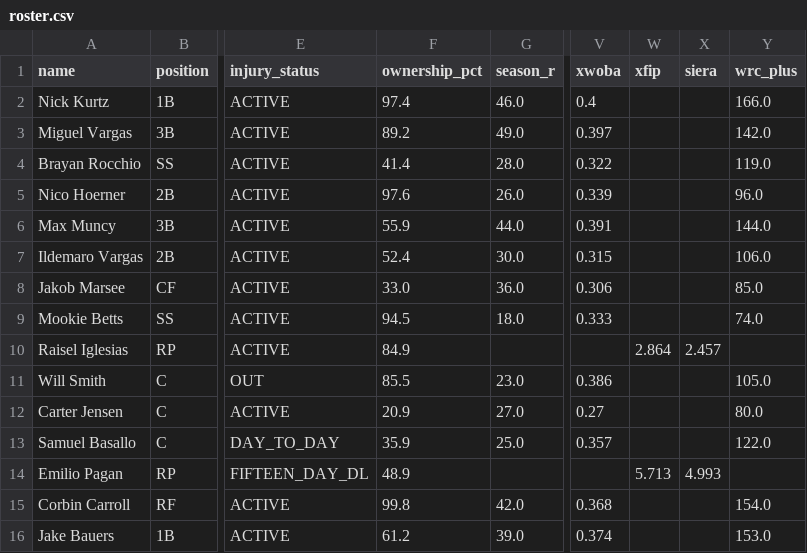
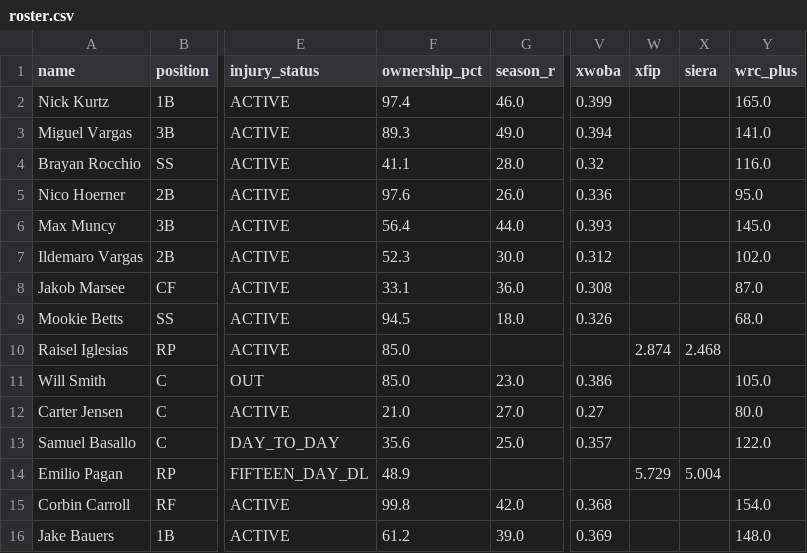
Before and after one commit to nickguarriello/pitch-slap, a CSV file: docs/data/roster.csv, drawn as a sheet; only a part is shown, gaps mark what is left out; the diff covers the shown part only; the diff names each change by its address in the sheet, - before the commit and + after, or states it on an @@ line.

```diff
--- a/docs/data/roster.csv
+++ b/docs/data/roster.csv
-V2 (xwoba): 0.4
+V2 (xwoba): 0.399
-Y2 (wrc_plus): 166.0
+Y2 (wrc_plus): 165.0
-F3 (ownership_pct): 89.2
+F3 (ownership_pct): 89.3
-V3 (xwoba): 0.397
+V3 (xwoba): 0.394
-Y3 (wrc_plus): 142.0
+Y3 (wrc_plus): 141.0
-F4 (ownership_pct): 41.4
+F4 (ownership_pct): 41.1
-V4 (xwoba): 0.322
+V4 (xwoba): 0.32
-Y4 (wrc_plus): 119.0
+Y4 (wrc_plus): 116.0
-V5 (xwoba): 0.339
+V5 (xwoba): 0.336
-Y5 (wrc_plus): 96.0
+Y5 (wrc_plus): 95.0
-F6 (ownership_pct): 55.9
+F6 (ownership_pct): 56.4
-V6 (xwoba): 0.391
+V6 (xwoba): 0.393
-Y6 (wrc_plus): 144.0
+Y6 (wrc_plus): 145.0
-F7 (ownership_pct): 52.4
+F7 (ownership_pct): 52.3
-V7 (xwoba): 0.315
+V7 (xwoba): 0.312
-Y7 (wrc_plus): 106.0
+Y7 (wrc_plus): 102.0
-F8 (ownership_pct): 33.0
+F8 (ownership_pct): 33.1
-V8 (xwoba): 0.306
+V8 (xwoba): 0.308
-Y8 (wrc_plus): 85.0
+Y8 (wrc_plus): 87.0
-V9 (xwoba): 0.333
+V9 (xwoba): 0.326
-Y9 (wrc_plus): 74.0
+Y9 (wrc_plus): 68.0
-F10 (ownership_pct): 84.9
+F10 (ownership_pct): 85.0
-W10 (xfip): 2.864
+W10 (xfip): 2.874
-X10 (siera): 2.457
+X10 (siera): 2.468
-F11 (ownership_pct): 85.5
+F11 (ownership_pct): 85.0
-F12 (ownership_pct): 20.9
+F12 (ownership_pct): 21.0
-F13 (ownership_pct): 35.9
+F13 (ownership_pct): 35.6
-W14 (xfip): 5.713
+W14 (xfip): 5.729
-X14 (siera): 4.993
+X14 (siera): 5.004
-V16 (xwoba): 0.374
+V16 (xwoba): 0.369
-Y16 (wrc_plus): 153.0
+Y16 (wrc_plus): 148.0
```
Also changed, not shown: 38 edited cells elsewhere in this file, docs/data/waivers.csv, 5 other files.
